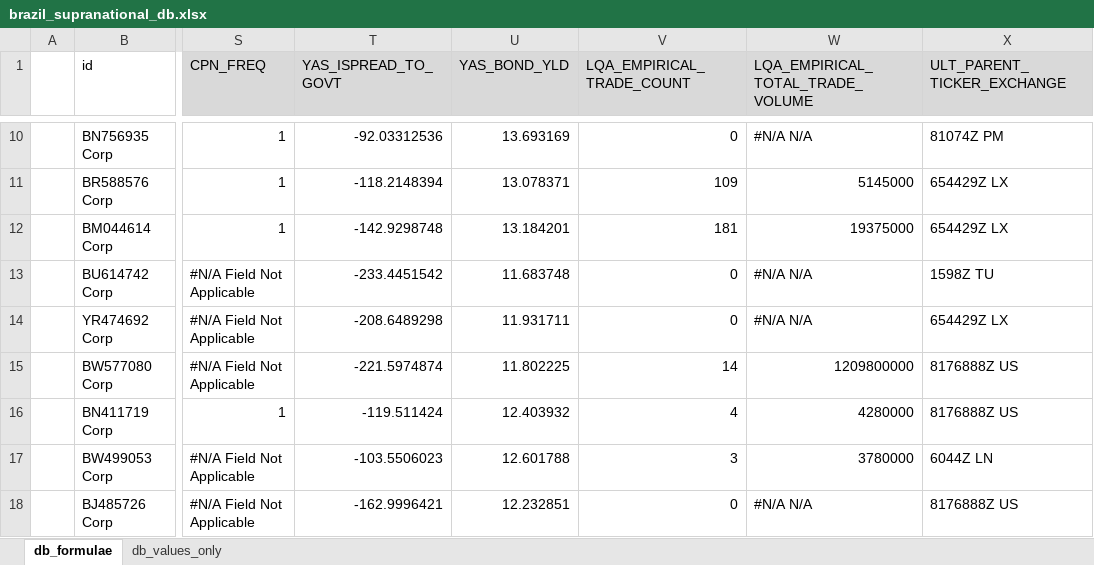
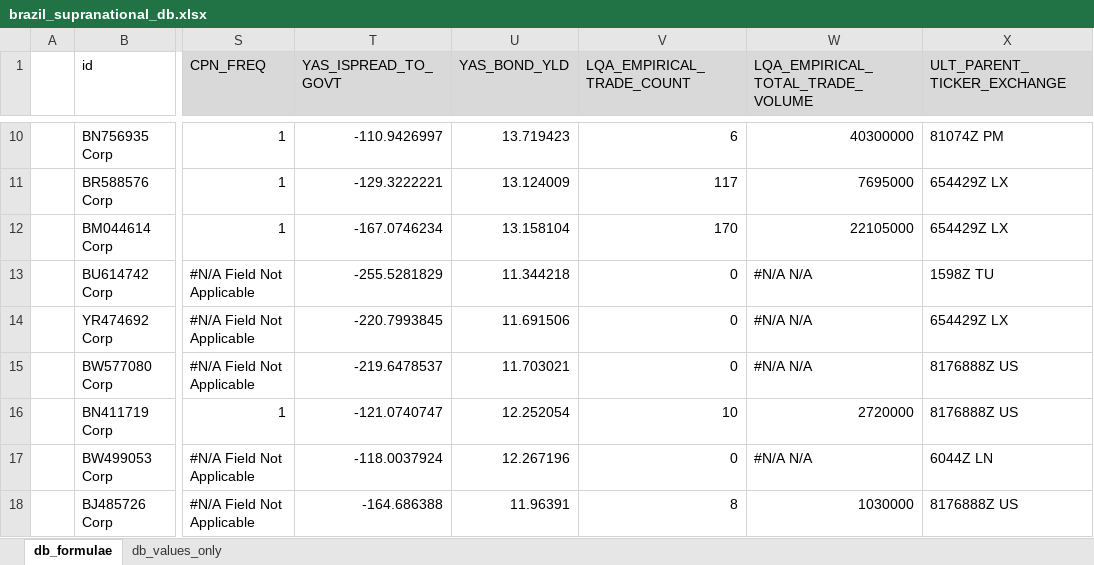
Before and after one commit to thiagossiqueira/econ_research_archive, an Excel workbook: datos_y_modelos/Domestic/brazil_supranational_db.xlsx, sheet db_formulae, drawn as a sheet; only a part is shown, gaps mark what is left out; values as stored, in another font and other column widths than the file's, no borders; the diff covers the shown part only; the diff names each change by its address in the sheet, - before the commit and + after, or states it on an @@ line.

```diff
--- a/datos_y_modelos/Domestic/brazil_supranational_db.xlsx (sheet db_formulae)
+++ b/datos_y_modelos/Domestic/brazil_supranational_db.xlsx (sheet db_formulae)
-T10 (YAS_ISPREAD_TO_GOVT): -92.03312536
+T10 (YAS_ISPREAD_TO_GOVT): -110.9426997
-U10 (YAS_BOND_YLD): 13.693169
+U10 (YAS_BOND_YLD): 13.719423
-V10 (LQA_EMPIRICAL_TRADE_COUNT): 0
+V10 (LQA_EMPIRICAL_TRADE_COUNT): 6
-W10 (LQA_EMPIRICAL_TOTAL_TRADE_VOLUME): #N/A N/A
+W10 (LQA_EMPIRICAL_TOTAL_TRADE_VOLUME): 40300000
-T11 (YAS_ISPREAD_TO_GOVT): -118.2148394
+T11 (YAS_ISPREAD_TO_GOVT): -129.3222221
-U11 (YAS_BOND_YLD): 13.078371
+U11 (YAS_BOND_YLD): 13.124009
-V11 (LQA_EMPIRICAL_TRADE_COUNT): 109
+V11 (LQA_EMPIRICAL_TRADE_COUNT): 117
-W11 (LQA_EMPIRICAL_TOTAL_TRADE_VOLUME): 5145000
+W11 (LQA_EMPIRICAL_TOTAL_TRADE_VOLUME): 7695000
-T12 (YAS_ISPREAD_TO_GOVT): -142.9298748
+T12 (YAS_ISPREAD_TO_GOVT): -167.0746234
-U12 (YAS_BOND_YLD): 13.184201
+U12 (YAS_BOND_YLD): 13.158104
-V12 (LQA_EMPIRICAL_TRADE_COUNT): 181
+V12 (LQA_EMPIRICAL_TRADE_COUNT): 170
-W12 (LQA_EMPIRICAL_TOTAL_TRADE_VOLUME): 19375000
+W12 (LQA_EMPIRICAL_TOTAL_TRADE_VOLUME): 22105000
-T13 (YAS_ISPREAD_TO_GOVT): -233.4451542
+T13 (YAS_ISPREAD_TO_GOVT): -255.5281829
-U13 (YAS_BOND_YLD): 11.683748
+U13 (YAS_BOND_YLD): 11.344218
-T14 (YAS_ISPREAD_TO_GOVT): -208.6489298
+T14 (YAS_ISPREAD_TO_GOVT): -220.7993845
-U14 (YAS_BOND_YLD): 11.931711
+U14 (YAS_BOND_YLD): 11.691506
-T15 (YAS_ISPREAD_TO_GOVT): -221.5974874
+T15 (YAS_ISPREAD_TO_GOVT): -219.6478537
-U15 (YAS_BOND_YLD): 11.802225
+U15 (YAS_BOND_YLD): 11.703021
-V15 (LQA_EMPIRICAL_TRADE_COUNT): 14
+V15 (LQA_EMPIRICAL_TRADE_COUNT): 0
-W15 (LQA_EMPIRICAL_TOTAL_TRADE_VOLUME): 1209800000
+W15 (LQA_EMPIRICAL_TOTAL_TRADE_VOLUME): #N/A N/A
-T16 (YAS_ISPREAD_TO_GOVT): -119.511424
+T16 (YAS_ISPREAD_TO_GOVT): -121.0740747
-U16 (YAS_BOND_YLD): 12.403932
+U16 (YAS_BOND_YLD): 12.252054
-V16 (LQA_EMPIRICAL_TRADE_COUNT): 4
+V16 (LQA_EMPIRICAL_TRADE_COUNT): 10
-W16 (LQA_EMPIRICAL_TOTAL_TRADE_VOLUME): 4280000
+W16 (LQA_EMPIRICAL_TOTAL_TRADE_VOLUME): 2720000
-T17 (YAS_ISPREAD_TO_GOVT): -103.5506023
+T17 (YAS_ISPREAD_TO_GOVT): -118.0037924
-U17 (YAS_BOND_YLD): 12.601788
+U17 (YAS_BOND_YLD): 12.267196
-V17 (LQA_EMPIRICAL_TRADE_COUNT): 3
+V17 (LQA_EMPIRICAL_TRADE_COUNT): 0
-W17 (LQA_EMPIRICAL_TOTAL_TRADE_VOLUME): 3780000
+W17 (LQA_EMPIRICAL_TOTAL_TRADE_VOLUME): #N/A N/A
-T18 (YAS_ISPREAD_TO_GOVT): -162.9996421
+T18 (YAS_ISPREAD_TO_GOVT): -164.686388
-U18 (YAS_BOND_YLD): 12.232851
+U18 (YAS_BOND_YLD): 11.96391
-V18 (LQA_EMPIRICAL_TRADE_COUNT): 0
+V18 (LQA_EMPIRICAL_TRADE_COUNT): 8
-W18 (LQA_EMPIRICAL_TOTAL_TRADE_VOLUME): #N/A N/A
+W18 (LQA_EMPIRICAL_TOTAL_TRADE_VOLUME): 1030000
```
Also changed, not shown: 169 edited cells elsewhere in this sheet, datos_y_modelos/Domestic/domestic_sovereign_curve_brazil.xlsx, 12 other files.
